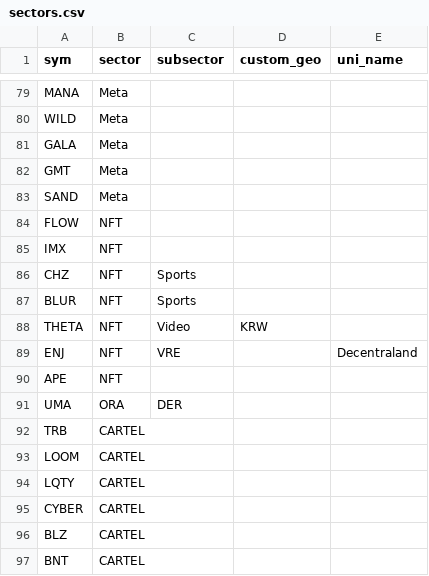
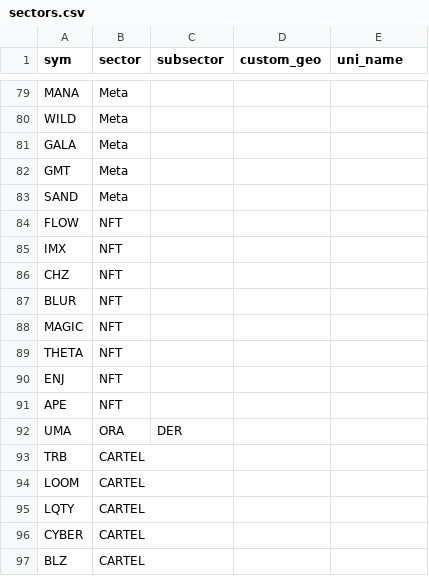
Before and after one commit to jshih2388/basic, a CSV file: sectors.csv, drawn as a sheet; only a part is shown, gaps mark what is left out; the shorter side is filled out with more unchanged rows.

Commit message:
Update sectors.csv

```diff
--- a/sectors.csv
+++ b/sectors.csv
@@ -85,6 +85,7 @@ FLOW,NFT,,,
 IMX,NFT,,,
-CHZ,NFT,Sports,,
-BLUR,NFT,Sports,,
-THETA,NFT,Video,KRW,
-ENJ,NFT,VRE,,Decentraland
+CHZ,NFT,,,
+BLUR,NFT,,,
+MAGIC,NFT,,,
+THETA,NFT,,,
+ENJ,NFT,,,
 APE,NFT,,,
```
